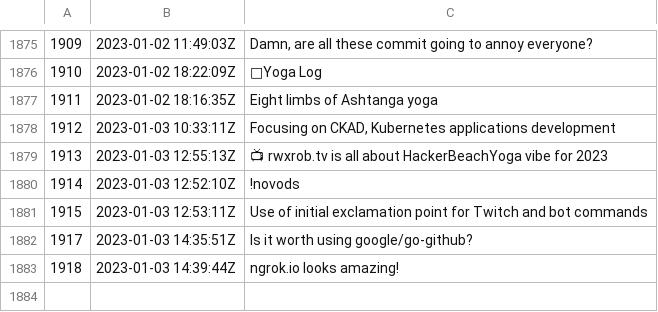
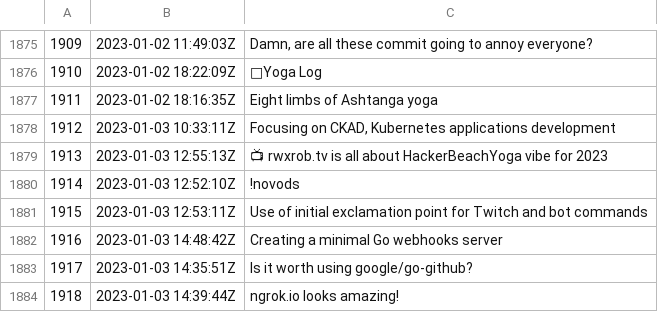
Before and after one commit to rwxrob/zet, a TSV file: docs/dex/nodes.tsv, drawn as a sheet; only a part is shown, gaps mark what is left out.

```diff
--- a/docs/dex/nodes.tsv
+++ b/docs/dex/nodes.tsv
@@ -1881,2 +1881,3 @@
 1915	2023-01-03 12:53:11Z	Use of initial exclamation point for Twitch and bot commands
+1916	2023-01-03 14:48:42Z	Creating a minimal Go webhooks server
 1917	2023-01-03 14:35:51Z	Is it worth using google/go-github?
```
Also changed, not shown: 2 other files.
